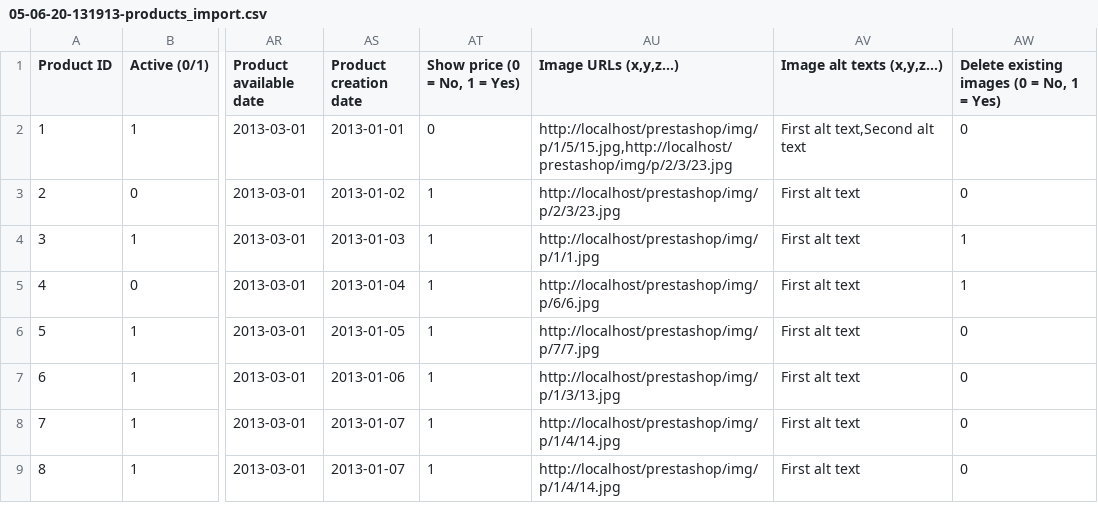
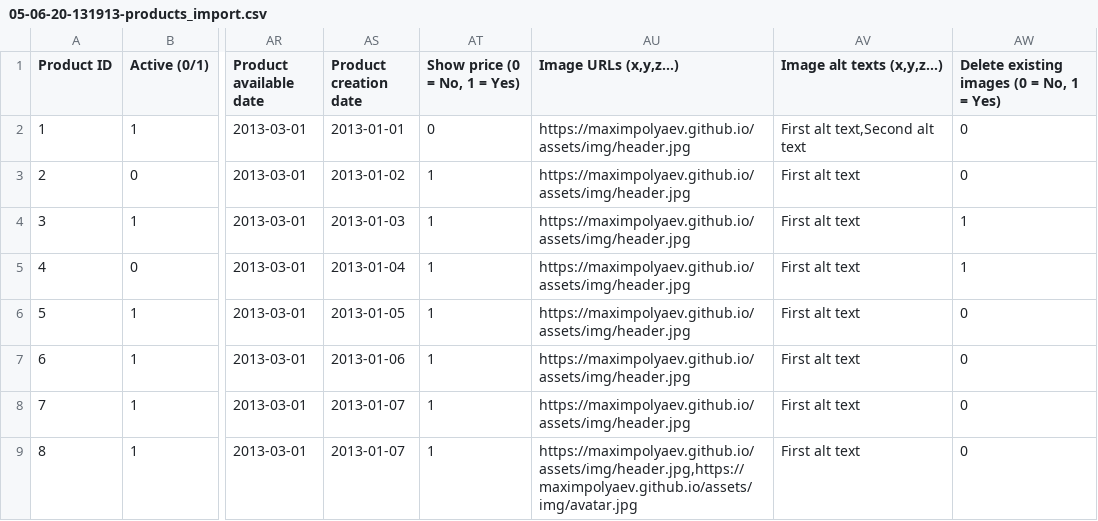
Before and after one commit to MaximPolyaev/pluginImportPSh, a CSV file: importfiles/05-06-20-131913-products_import.csv, drawn as a sheet; only a part is shown, gaps mark what is left out; the diff names each change by its address in the sheet, - before the commit and + after, or states it on an @@ line.

Commit message:
ImportDB image

```diff
--- a/importfiles/05-06-20-131913-products_import.csv
+++ b/importfiles/05-06-20-131913-products_import.csv
-AU2 (Image URLs (x,y,z...)): http://localhost/prestashop/img/p/1/5/15.jpg,http://localhost/prestashop/img/p/2/3/23.jpg
+AU2 (Image URLs (x,y,z...)): https://maximpolyaev.github.io/assets/img/header.jpg
-AU3 (Image URLs (x,y,z...)): http://localhost/prestashop/img/p/2/3/23.jpg
+AU3 (Image URLs (x,y,z...)): https://maximpolyaev.github.io/assets/img/header.jpg
-AU4 (Image URLs (x,y,z...)): http://localhost/prestashop/img/p/1/1.jpg
+AU4 (Image URLs (x,y,z...)): https://maximpolyaev.github.io/assets/img/header.jpg
-AU5 (Image URLs (x,y,z...)): http://localhost/prestashop/img/p/6/6.jpg
+AU5 (Image URLs (x,y,z...)): https://maximpolyaev.github.io/assets/img/header.jpg
-AU6 (Image URLs (x,y,z...)): http://localhost/prestashop/img/p/7/7.jpg
+AU6 (Image URLs (x,y,z...)): https://maximpolyaev.github.io/assets/img/header.jpg
-AU7 (Image URLs (x,y,z...)): http://localhost/prestashop/img/p/1/3/13.jpg
+AU7 (Image URLs (x,y,z...)): https://maximpolyaev.github.io/assets/img/header.jpg
-AU8 (Image URLs (x,y,z...)): http://localhost/prestashop/img/p/1/4/14.jpg
+AU8 (Image URLs (x,y,z...)): https://maximpolyaev.github.io/assets/img/header.jpg
-AU9 (Image URLs (x,y,z...)): http://localhost/prestashop/img/p/1/4/14.jpg
+AU9 (Image URLs (x,y,z...)): https://maximpolyaev.github.io/assets/img/header.jpg,https://maximpolyaev.github.io/assets/img/avatar.jpg
```
Also changed, not shown: 1 other file.
